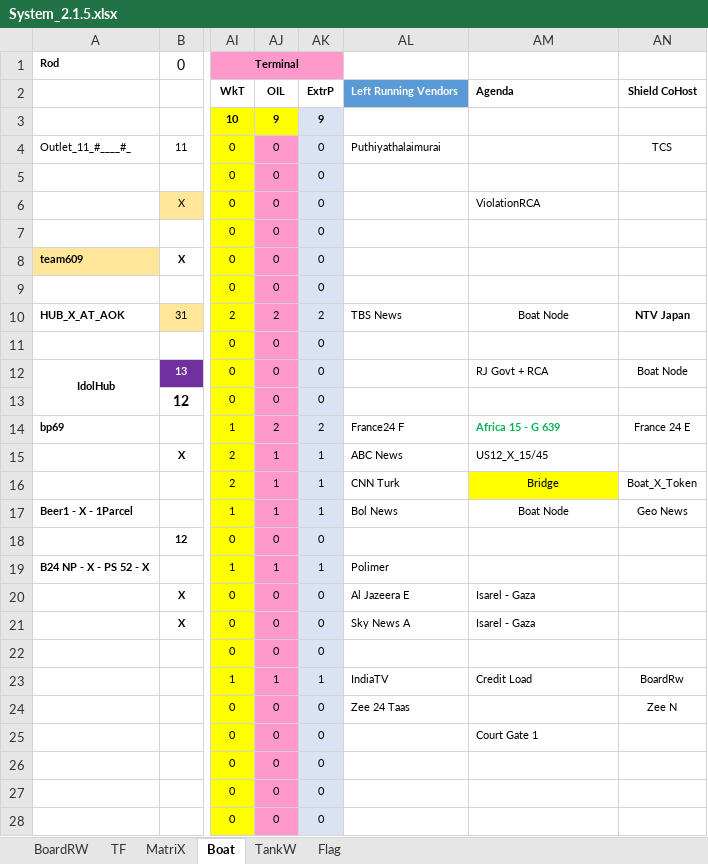
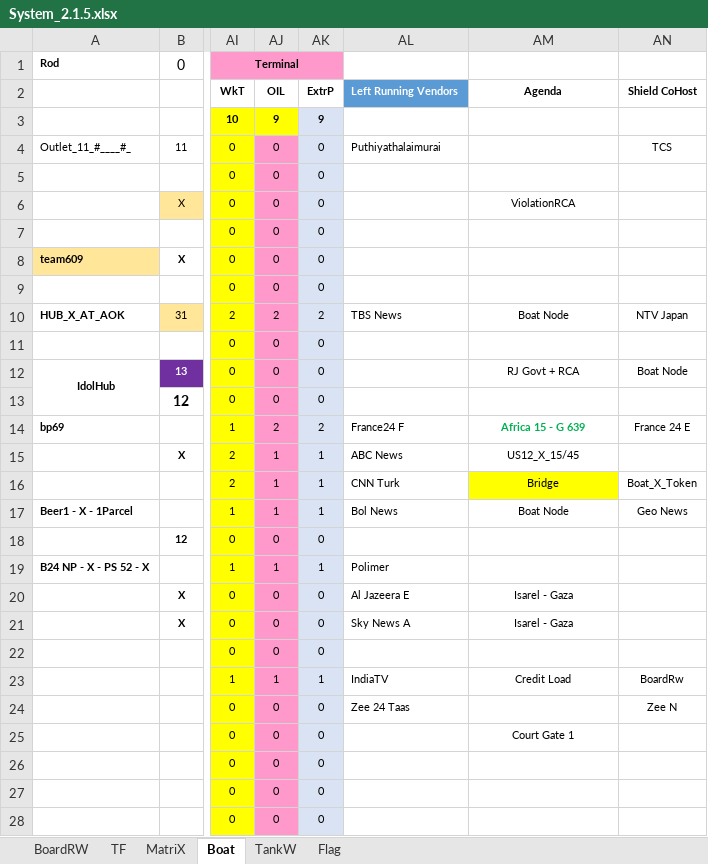
Before and after one commit to sawanCoder11/System_Work_RW, an Excel workbook: System_2.1.5.xlsx, sheet Boat, drawn as a sheet; only a part is shown, gaps mark what is left out; values as stored, in another font and other column widths than the file's, no borders; the diff covers the shown part only; the diff names each change by its address in the sheet, - before the commit and + after, or states it on an @@ line.

Commit message:
Boat Reconfigured - TBS
Shield CoHost - NTv Japan ReMapped

```diff
--- a/System_2.1.5.xlsx (sheet Boat)
+++ b/System_2.1.5.xlsx (sheet Boat)
-AM2 alignment: left
+AM2 alignment: center
-AM6 alignment: left
+AM6 alignment: center
-AN10 bold: on
+AN10 bold: off
-AM12 alignment: left
+AM12 alignment: center
-AM14:AM15 alignment: left
+AM14:AM15 alignment: center
-AM20:AM21 alignment: left
+AM20:AM21 alignment: center
-AM23 alignment: left
+AM23 alignment: center
-AM25 alignment: left
+AM25 alignment: center
```
Also changed, not shown: cell formats elsewhere in this sheet.
